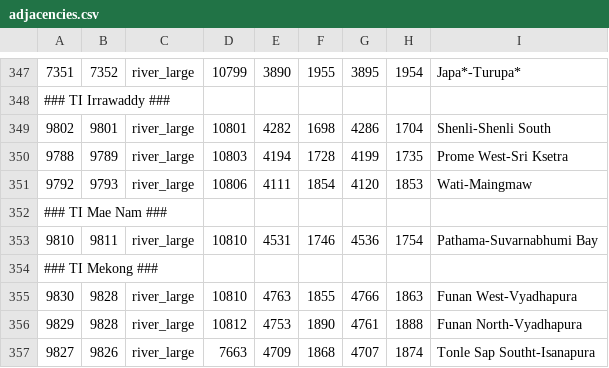
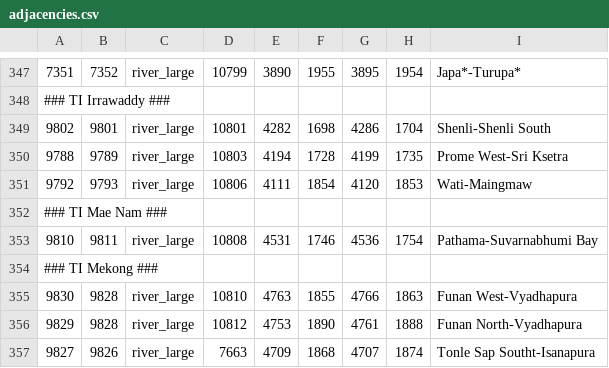
Before and after one commit to dementive/Terra-Indomita, a CSV file: map_data/adjacencies.csv, drawn as a sheet; only a part is shown, gaps mark what is left out.

```diff
--- a/map_data/adjacencies.csv
+++ b/map_data/adjacencies.csv
@@ -352,3 +352,3 @@
 ### TI Mae Nam ###
-9810;9811;river_large;10810;4531;1746;4536;1754;Pathama-Suvarnabhumi Bay
+9810;9811;river_large;10808;4531;1746;4536;1754;Pathama-Suvarnabhumi Bay
 ### TI Mekong ###
```
Also changed, not shown: 20 other files.
